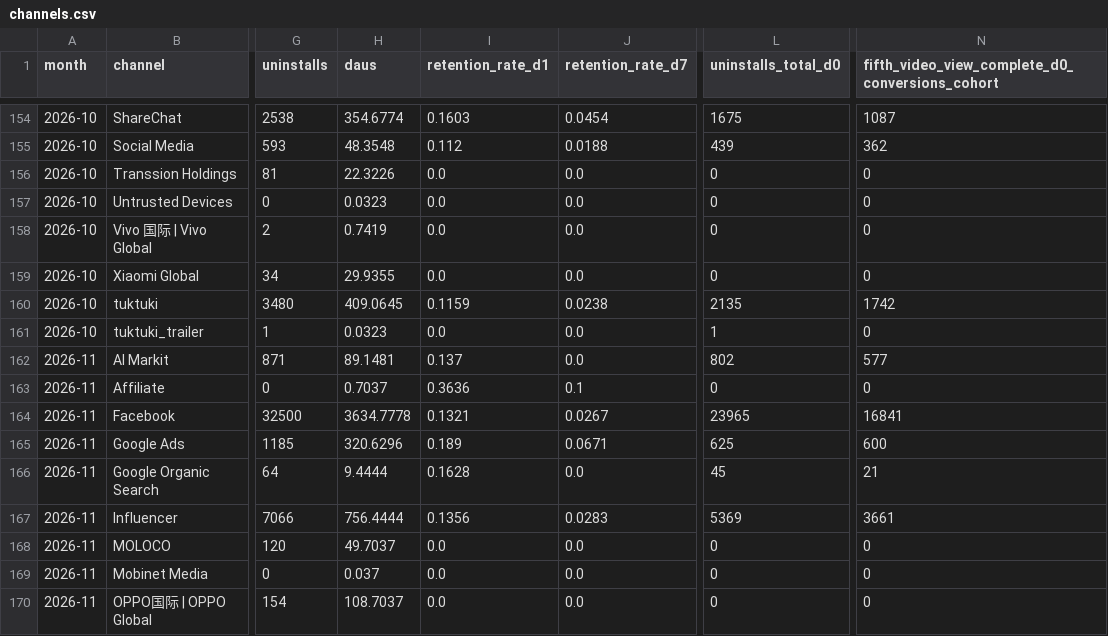
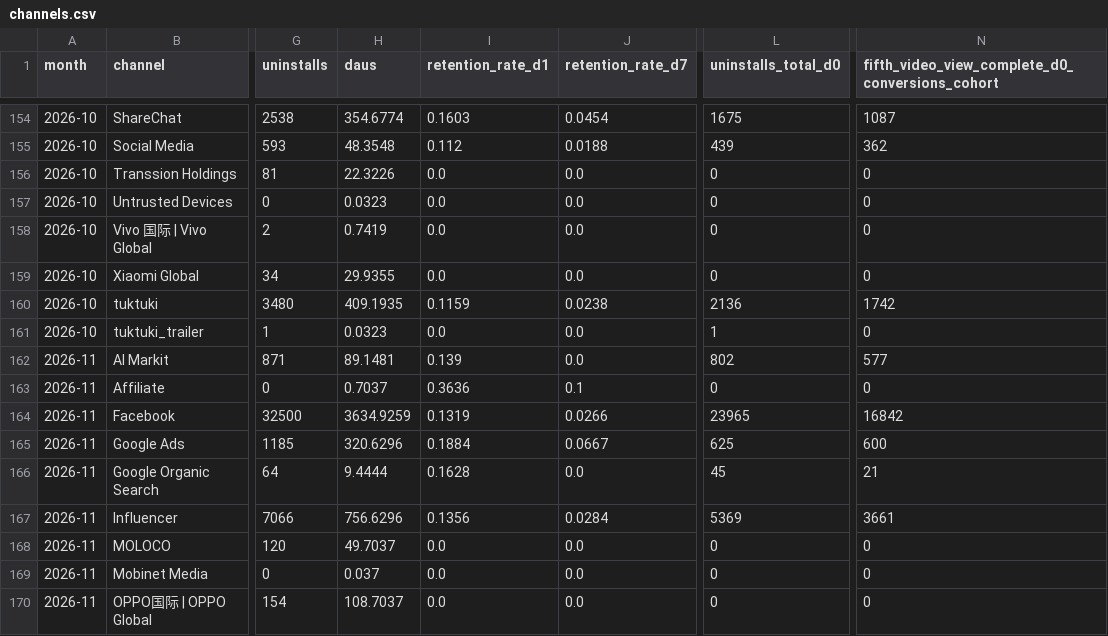
Before and after one commit to kshitijbhatiakaul/tuktuki-master-tracker, a CSV file: data/behaviour/channels.csv, drawn as a sheet; only a part is shown, gaps mark what is left out; the diff covers the shown part only; the diff names each change by its address in the sheet, - before the commit and + after, or states it on an @@ line.

```diff
--- a/data/behaviour/channels.csv
+++ b/data/behaviour/channels.csv
-H160 (daus): 409.0645
+H160 (daus): 409.1935
-L160 (uninstalls_total_d0): 2135
+L160 (uninstalls_total_d0): 2136
-I162 (retention_rate_d1): 0.137
+I162 (retention_rate_d1): 0.139
-H164 (daus): 3634.7778
+H164 (daus): 3634.9259
-I164 (retention_rate_d1): 0.1321
+I164 (retention_rate_d1): 0.1319
-J164 (retention_rate_d7): 0.0267
+J164 (retention_rate_d7): 0.0266
-N164: 16841
+N164: 16842
-I165 (retention_rate_d1): 0.189
+I165 (retention_rate_d1): 0.1884
-J165 (retention_rate_d7): 0.0671
+J165 (retention_rate_d7): 0.0667
-H167 (daus): 756.4444
+H167 (daus): 756.6296
-J167 (retention_rate_d7): 0.0283
+J167 (retention_rate_d7): 0.0284
```
Also changed, not shown: 31 edited cells elsewhere in this file, data/behaviour/chanday.csv, data/behaviour/cohorts.csv, 15 other files.
